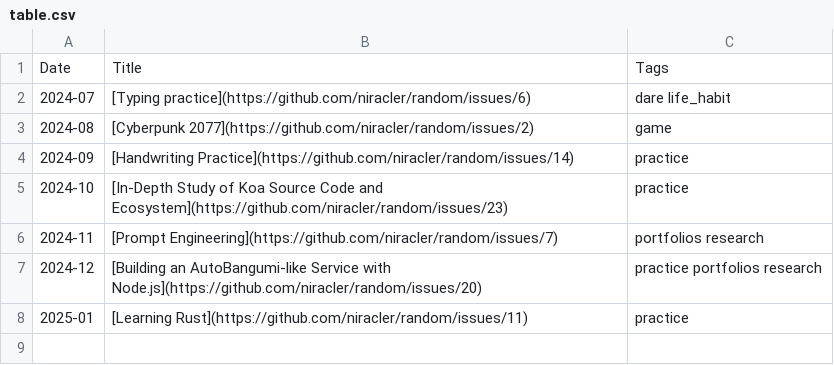
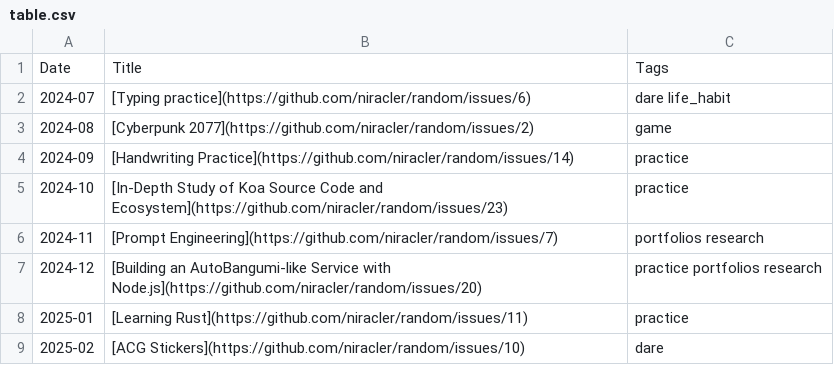
Before and after one commit to niracler/random, a CSV file: table.csv, drawn as a sheet.

Commit message:
docs: random dare 2025-02-01

```diff
--- a/table.csv
+++ b/table.csv
@@ -8 +8,2 @@ Date,Title,Tags
 2025-01,[Learning Rust](https://github.com/niracler/random/issues/11),practice
+2025-02,[ACG Stickers](https://github.com/niracler/random/issues/10),dare
```
Also changed, not shown: 1 other file.
